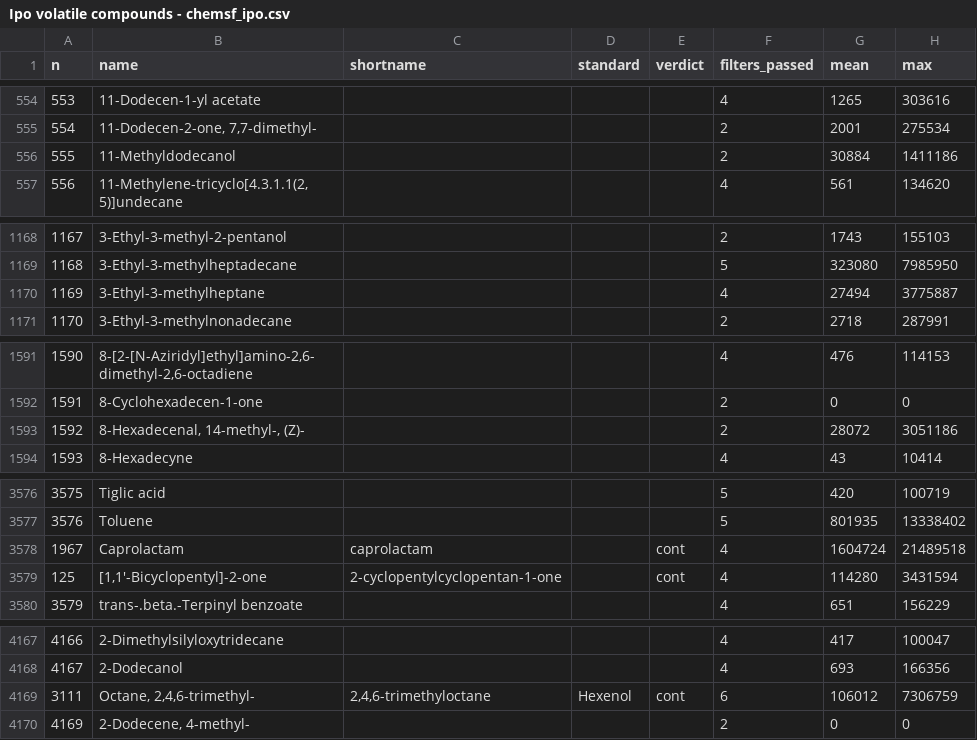
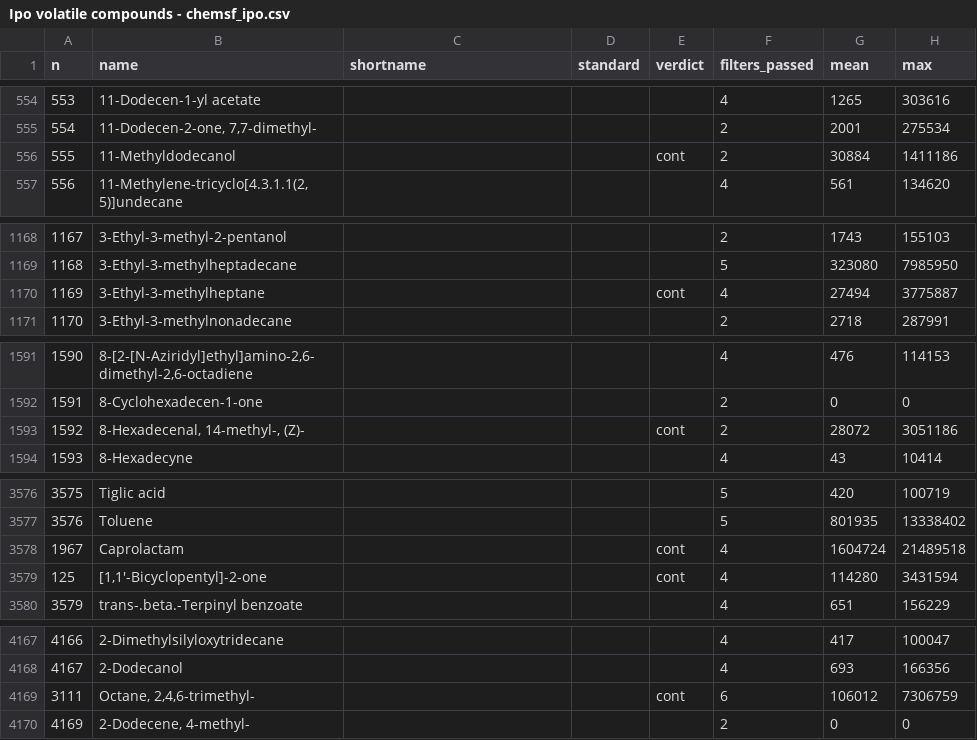
Before and after one commit to jmpowers/maxfield, a CSV file: data/volatiles/Ipo volatile compounds - chemsf_ipo.csv, drawn as a sheet; only a part is shown, gaps mark what is left out; the diff covers the shown part only; the diff names each change by its address in the sheet, - before the commit and + after, or states it on an @@ line.

```diff
--- a/data/volatiles/Ipo volatile compounds - chemsf_ipo.csv
+++ b/data/volatiles/Ipo volatile compounds - chemsf_ipo.csv
-E556 (verdict): (empty)
+E556 (verdict): cont
-E1170 (verdict): (empty)
+E1170 (verdict): cont
-E1593 (verdict): (empty)
+E1593 (verdict): cont
-C3578 (shortname): caprolactam
+C3578 (shortname): (empty)
-C3579 (shortname): 2-cyclopentylcyclopentan-1-one
+C3579 (shortname): (empty)
-C4169 (shortname): 2,4,6-trimethyloctane
+C4169 (shortname): (empty)
-D4169 (standard): Hexenol
+D4169 (standard): (empty)
```
Also changed, not shown: 15 edited cells elsewhere in this file, data/volatiles/RMBL GC-MS Data Inventory - maxfield_meta.tsv, data/volatiles/maxfmeta_lessdupes.csv, 3 other files.
